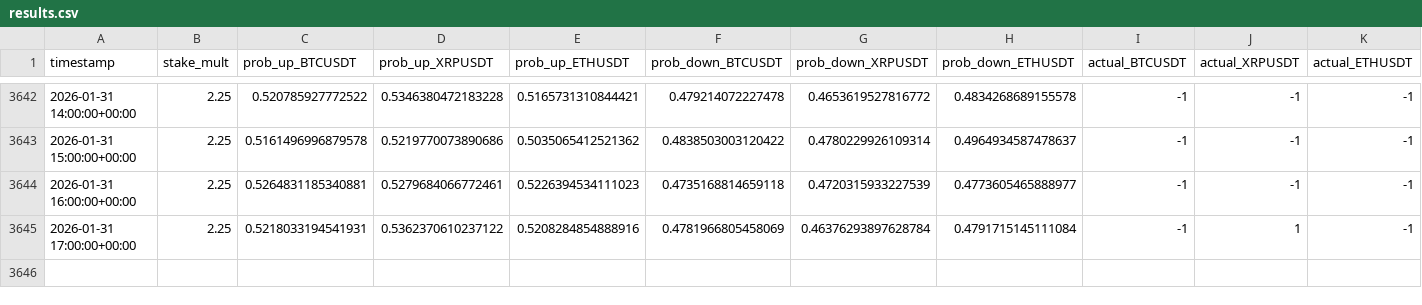
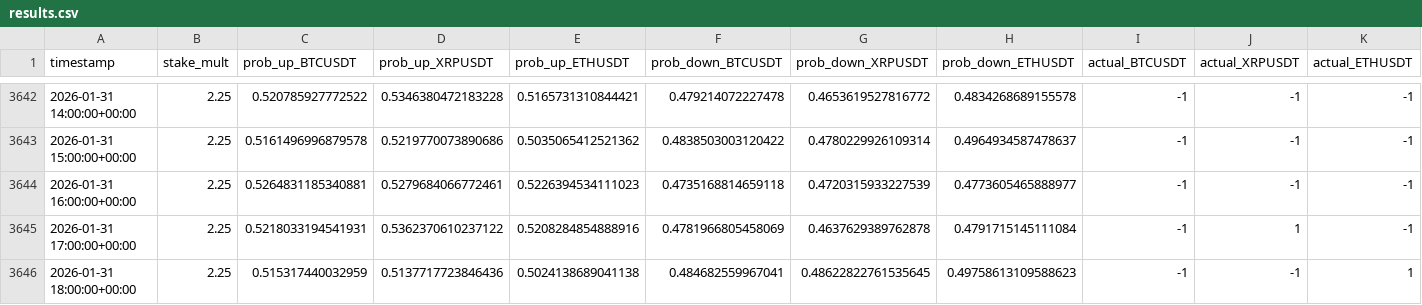
Before and after one commit to mtumalan/csvreader, a CSV file: data/results.csv, drawn as a sheet; only a part is shown, gaps mark what is left out; rows hold the shown columns only; the diff names each change by its address in the sheet, - before the commit and + after, or states it on an @@ line.

Commit message:
auto: append results up to 2026-01-31 22:00:11 UTC

```diff
--- a/data/results.csv
+++ b/data/results.csv
-G3645 (prob_down_XRPUSDT): 0.46376293897628784
+G3645 (prob_down_XRPUSDT): 0.4637629389762878
+row 3646: 2026-01-31 18:00:00+00:00 | 2.25 | 0.515317440032959 | 0.5137717723846436 | 0.5024138689041138 | 0.484682559967041 | 0.48622822761535645 | 0.49758613109588623 | -1 | -1 | 1
```
